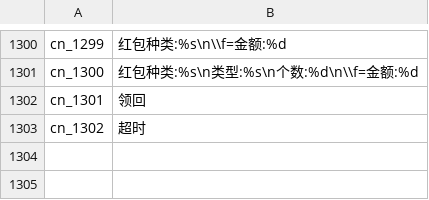
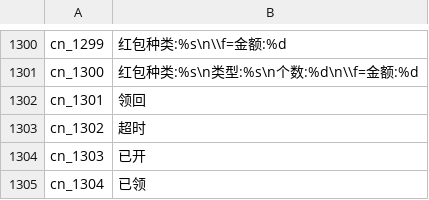
Before and after one commit to oberon-wu/teon-lang, a CSV file: localization/localization_cn.csv, drawn as a sheet; only a part is shown, gaps mark what is left out.

```diff
--- a/localization/localization_cn.csv
+++ b/localization/localization_cn.csv
@@ -1303 +1303,3 @@ cn_1301,"领回"
 cn_1302,"超时"
+cn_1303,"已开"
+cn_1304,"已领"
```
Also changed, not shown: localization/localization_tw.csv.
